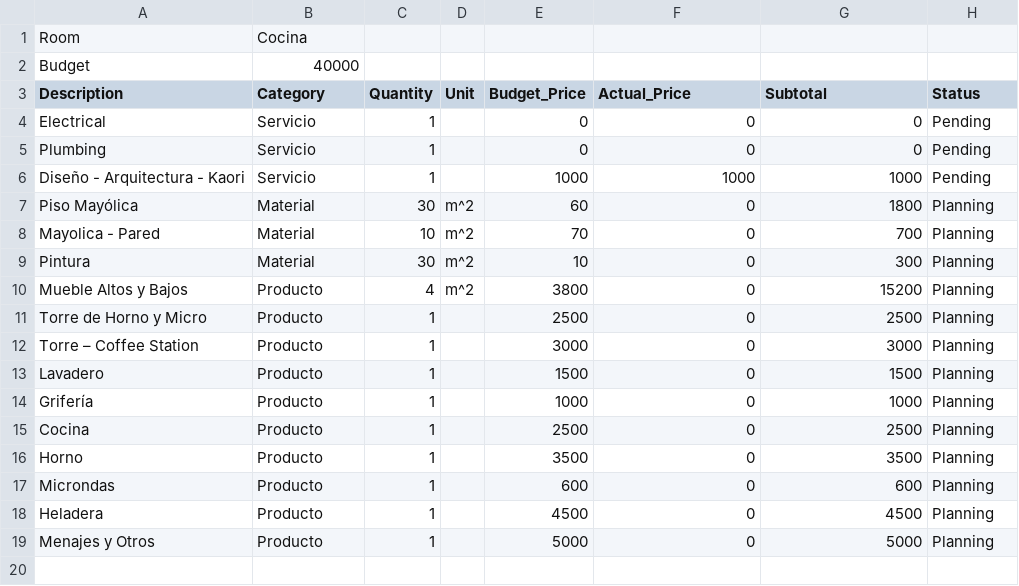
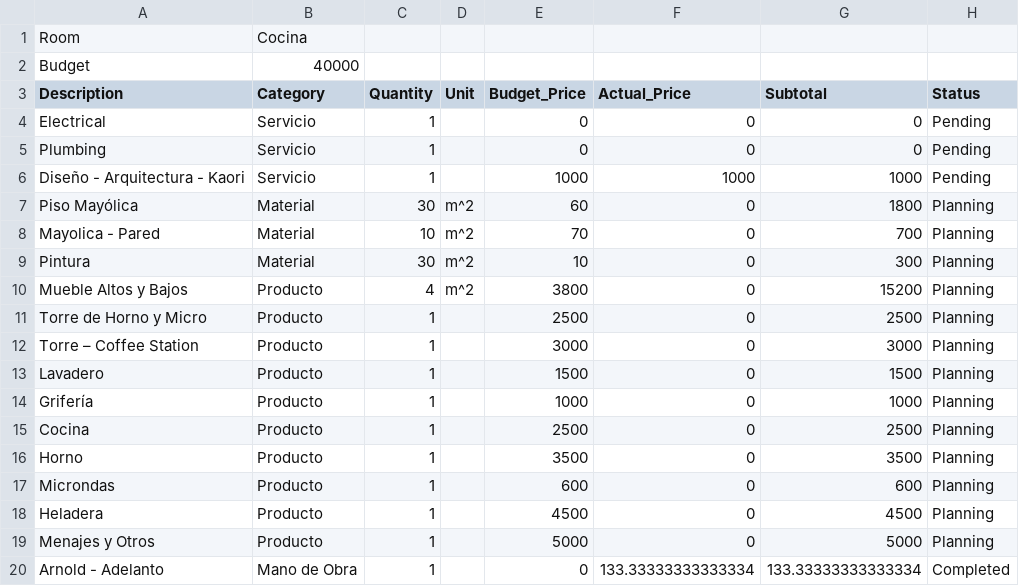
Before and after one commit to Gustavo-Hilario/apartment-remodel, a CSV file: data/rooms/cocina.csv, drawn as a sheet; the diff names each change by its address in the sheet, - before the commit and + after, or states it on an @@ line.

```diff
--- a/data/rooms/cocina.csv
+++ b/data/rooms/cocina.csv
+row 20: Arnold - Adelanto | Mano de Obra | 1 |  | 0 | 133.33333333333334 | 133.33333333333334 | Completed
```
Also changed, not shown: data/budget-overview.csv, data/rooms/balcon.csv, 11 other files.
